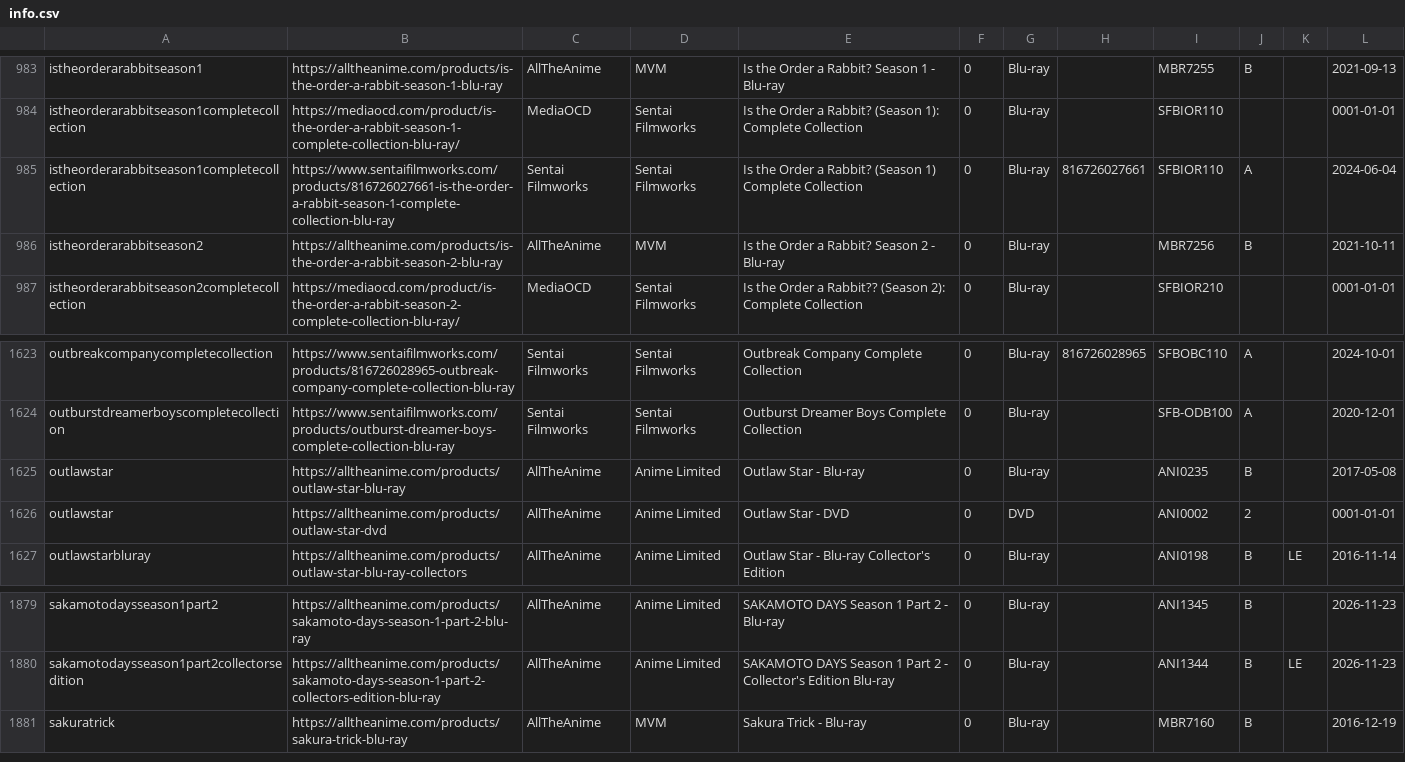
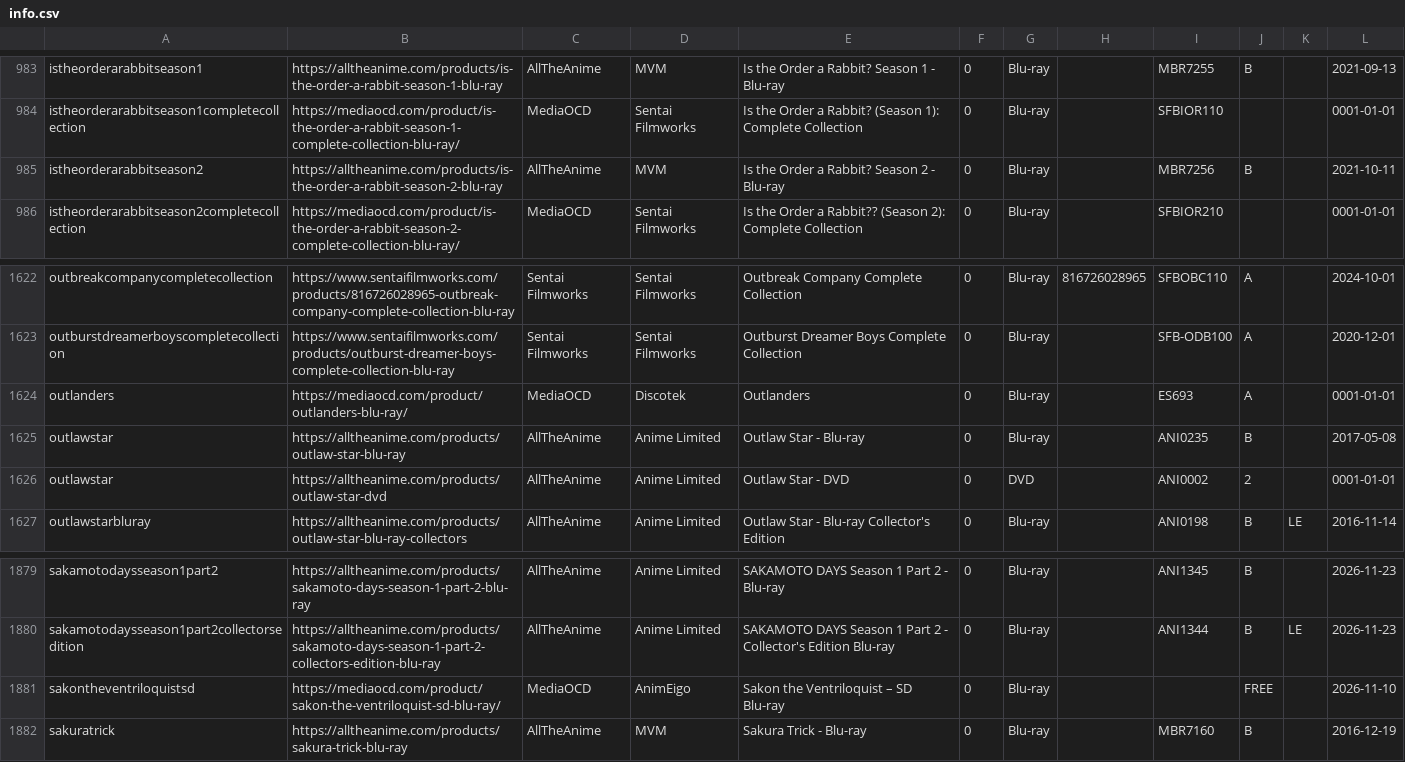
Before and after one commit to animerelease/animerelease.github.io, a CSV file: info.csv, drawn as a sheet; only a part is shown, gaps mark what is left out; removed rows and columns are numbered as before the commit, all else as after; the diff names each change by its address in the sheet, - before the commit and + after, or states it on an @@ line.

```diff
--- a/info.csv
+++ b/info.csv
-row 985: istheorderarabbitseason1completecollection | https://www.sentaifilmworks.com/products/816726027661-is-the-order-a-rabbit-season-1-complete-collection-blu-ray | Sentai Filmworks | Sentai Filmworks | Is the Order a Rabbit? (Season 1) Complete Collection | 0 | Blu-ray | 816726027661 | SFBIOR110 | A |  | 2024-06-04
+row 1624: outlanders | https://mediaocd.com/product/outlanders-blu-ray/ | MediaOCD | Discotek | Outlanders | 0 | Blu-ray |  | ES693 | A |  | 0001-01-01
+row 1881: sakontheventriloquistsd | https://mediaocd.com/product/sakon-the-ventriloquist-sd-blu-ray/ | MediaOCD | AnimEigo | Sakon the Ventriloquist – SD Blu-ray | 0 | Blu-ray |  |  | FREE |  | 2026-11-10
```
Also changed, not shown: books.csv, series.csv, 6 other files.
